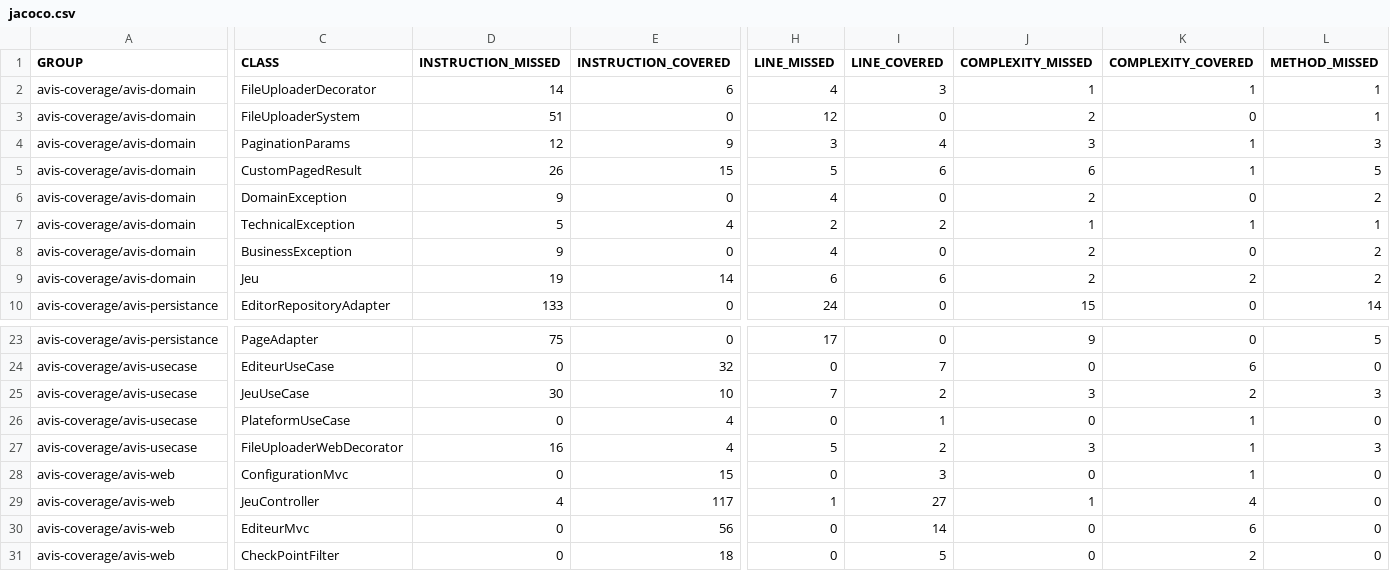
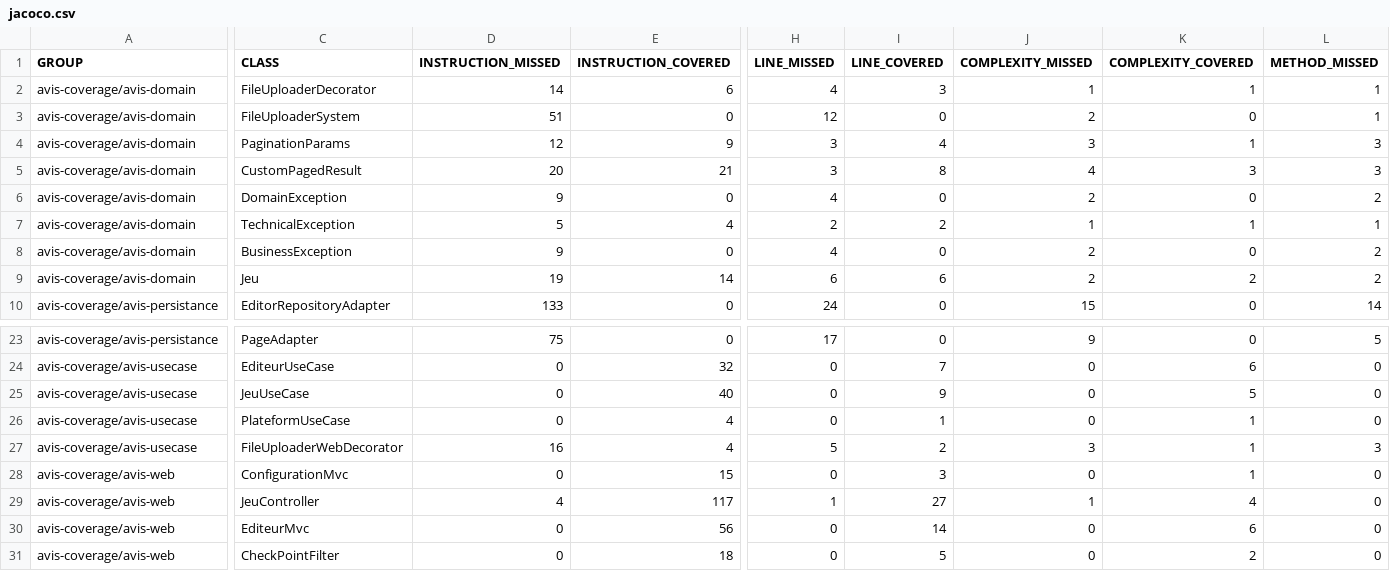
Before and after one commit to ChineDmitri/avis-project, a CSV file: coverage-report/jacoco.csv, drawn as a sheet; only a part is shown, gaps mark what is left out; the diff covers the shown part only; the diff names each change by its address in the sheet, - before the commit and + after, or states it on an @@ line.

```diff
--- a/coverage-report/jacoco.csv
+++ b/coverage-report/jacoco.csv
-D5 (INSTRUCTION_MISSED): 26
+D5 (INSTRUCTION_MISSED): 20
-E5 (INSTRUCTION_COVERED): 15
+E5 (INSTRUCTION_COVERED): 21
-H5 (LINE_MISSED): 5
+H5 (LINE_MISSED): 3
-I5 (LINE_COVERED): 6
+I5 (LINE_COVERED): 8
-J5 (COMPLEXITY_MISSED): 6
+J5 (COMPLEXITY_MISSED): 4
-K5 (COMPLEXITY_COVERED): 1
+K5 (COMPLEXITY_COVERED): 3
-L5 (METHOD_MISSED): 5
+L5 (METHOD_MISSED): 3
-D25 (INSTRUCTION_MISSED): 30
+D25 (INSTRUCTION_MISSED): 0
-E25 (INSTRUCTION_COVERED): 10
+E25 (INSTRUCTION_COVERED): 40
-H25 (LINE_MISSED): 7
+H25 (LINE_MISSED): 0
-I25 (LINE_COVERED): 2
+I25 (LINE_COVERED): 9
-J25 (COMPLEXITY_MISSED): 3
+J25 (COMPLEXITY_MISSED): 0
-K25 (COMPLEXITY_COVERED): 2
+K25 (COMPLEXITY_COVERED): 5
-L25 (METHOD_MISSED): 3
+L25 (METHOD_MISSED): 0
```
Also changed, not shown: 2 edited cells elsewhere in this file, 19 other files.
